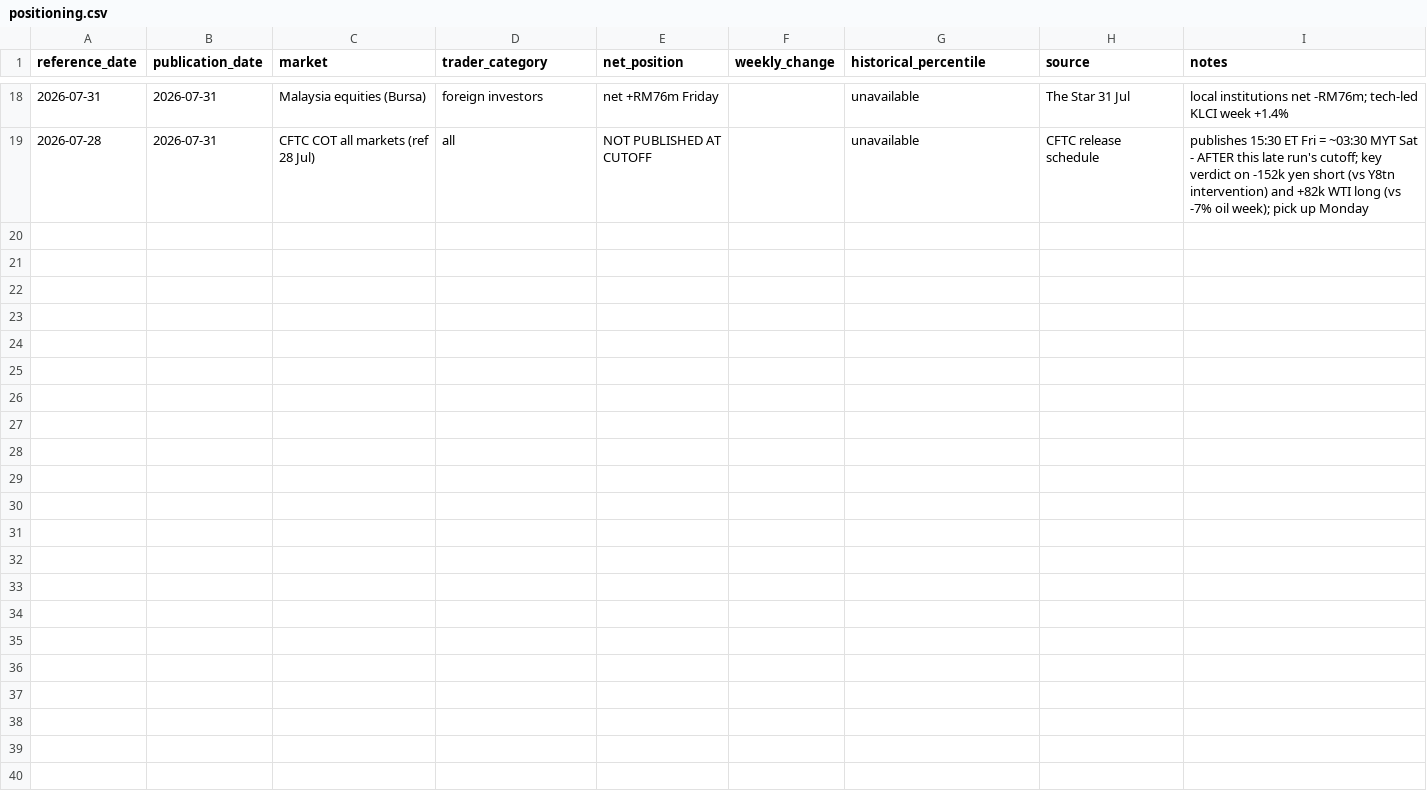
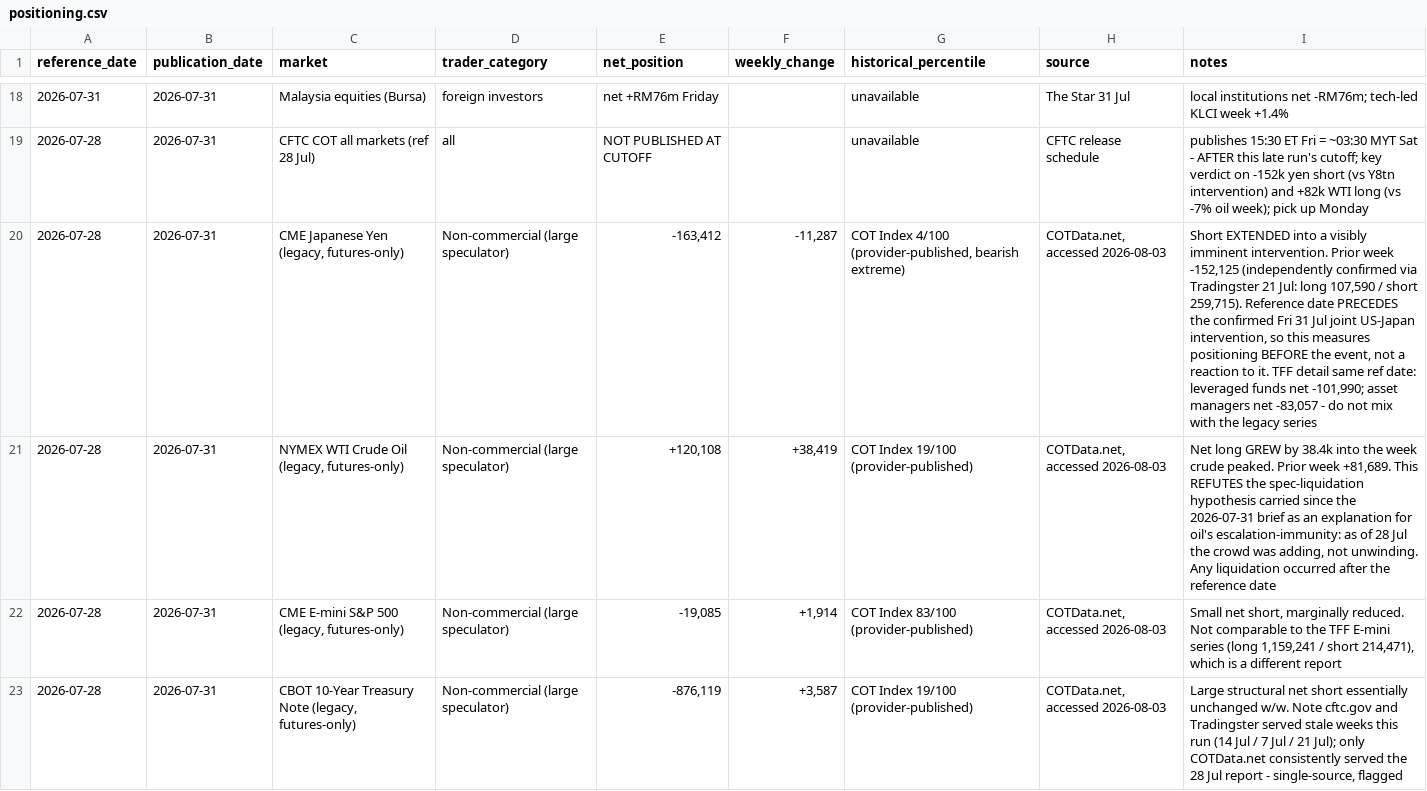
Before and after one commit to triunai/iris-lite, a CSV file: trackers/positioning.csv, drawn as a sheet; only a part is shown, gaps mark what is left out; the diff names each change by its address in the sheet, - before the commit and + after, or states it on an @@ line.

```diff
--- a/trackers/positioning.csv
+++ b/trackers/positioning.csv
+row 20: 2026-07-28 | 2026-07-31 | CME Japanese Yen (legacy, futures-only) | Non-commercial (large speculator) | -163,412 | -11,287 | COT Index 4/100 (provider-published, bearish extreme) | COTData.net, accessed 2026-08-03 | Short EXTENDED into a visibly imminent intervention. Prior week -152,125 (independently confirmed via Tradingster 21 Jul: long 107,590 / short 259,715). Reference date PRECEDES the confirmed Fri 31 Jul joint US-Japan intervention, so this measures positioning BEFORE the event, not a reaction to it. TFF detail same ref date: leveraged funds net -101,990; asset managers net -83,057 - do not mix with the legacy series
+row 21: 2026-07-28 | 2026-07-31 | NYMEX WTI Crude Oil (legacy, futures-only) | Non-commercial (large speculator) | +120,108 | +38,419 | COT Index 19/100 (provider-published) | COTData.net, accessed 2026-08-03 | Net long GREW by 38.4k into the week crude peaked. Prior week +81,689. This REFUTES the spec-liquidation hypothesis carried since the 2026-07-31 brief as an explanation for oil's escalation-immunity: as of 28 Jul the crowd was adding, not unwinding. Any liquidation occurred after the reference date
+row 22: 2026-07-28 | 2026-07-31 | CME E-mini S&P 500 (legacy, futures-only) | Non-commercial (large speculator) | -19,085 | +1,914 | COT Index 83/100 (provider-published) | COTData.net, accessed 2026-08-03 | Small net short, marginally reduced. Not comparable to the TFF E-mini series (long 1,159,241 / short 214,471), which is a different report
+row 23: 2026-07-28 | 2026-07-31 | CBOT 10-Year Treasury Note (legacy, futures-only) | Non-commercial (large speculator) | -876,119 | +3,587 | COT Index 19/100 (provider-published) | COTData.net, accessed 2026-08-03 | Large structural net short essentially unchanged w/w. Note cftc.gov and Tradingster served stale weeks this run (14 Jul / 7 Jul / 21 Jul); only COTData.net consistently served the 28 Jul report - single-source, flagged
```
Also changed, not shown: trackers/digital-assets-flows.csv, trackers/economic-releases.csv, 35 other files.
